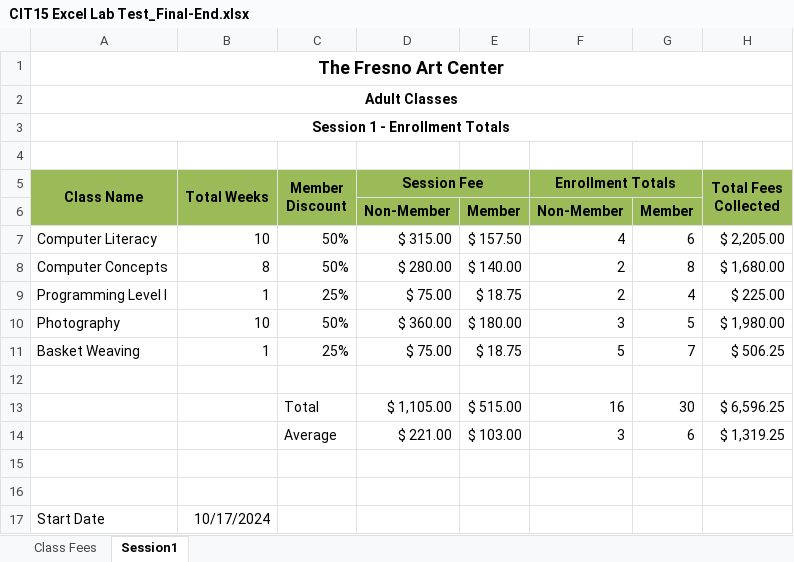
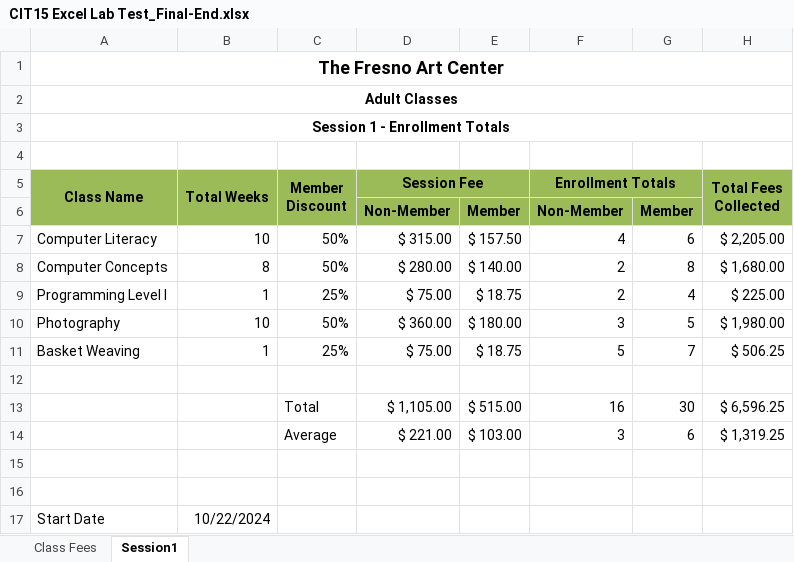
Before and after one commit to dmohle/cit15fall24, an Excel workbook: CIT15 Excel Lab Test_Final-End.xlsx, sheet Session1, drawn as a sheet; values as stored, in another font and other column widths than the file's, no borders; charts and pictures not drawn; the diff names each change by its address in the sheet, - before the commit and + after, or states it on an @@ line.

Commit message:
Add files via upload

```diff
--- a/CIT15 Excel Lab Test_Final-End.xlsx (sheet Session1)
+++ b/CIT15 Excel Lab Test_Final-End.xlsx (sheet Session1)
-B17 (Total Weeks): 10/17/2024
+B17 (Total Weeks): 10/22/2024
```
Also changed, not shown: charts or pictures.
